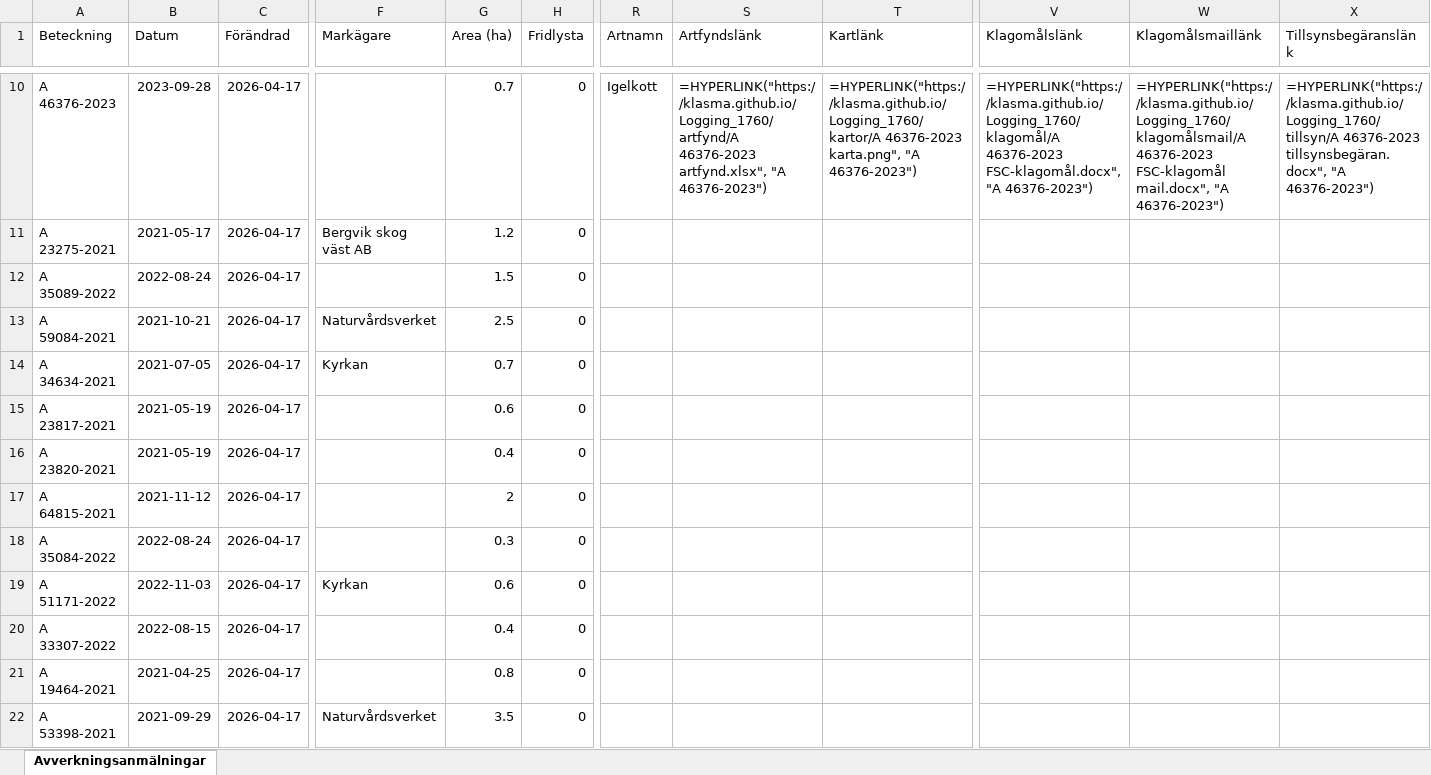
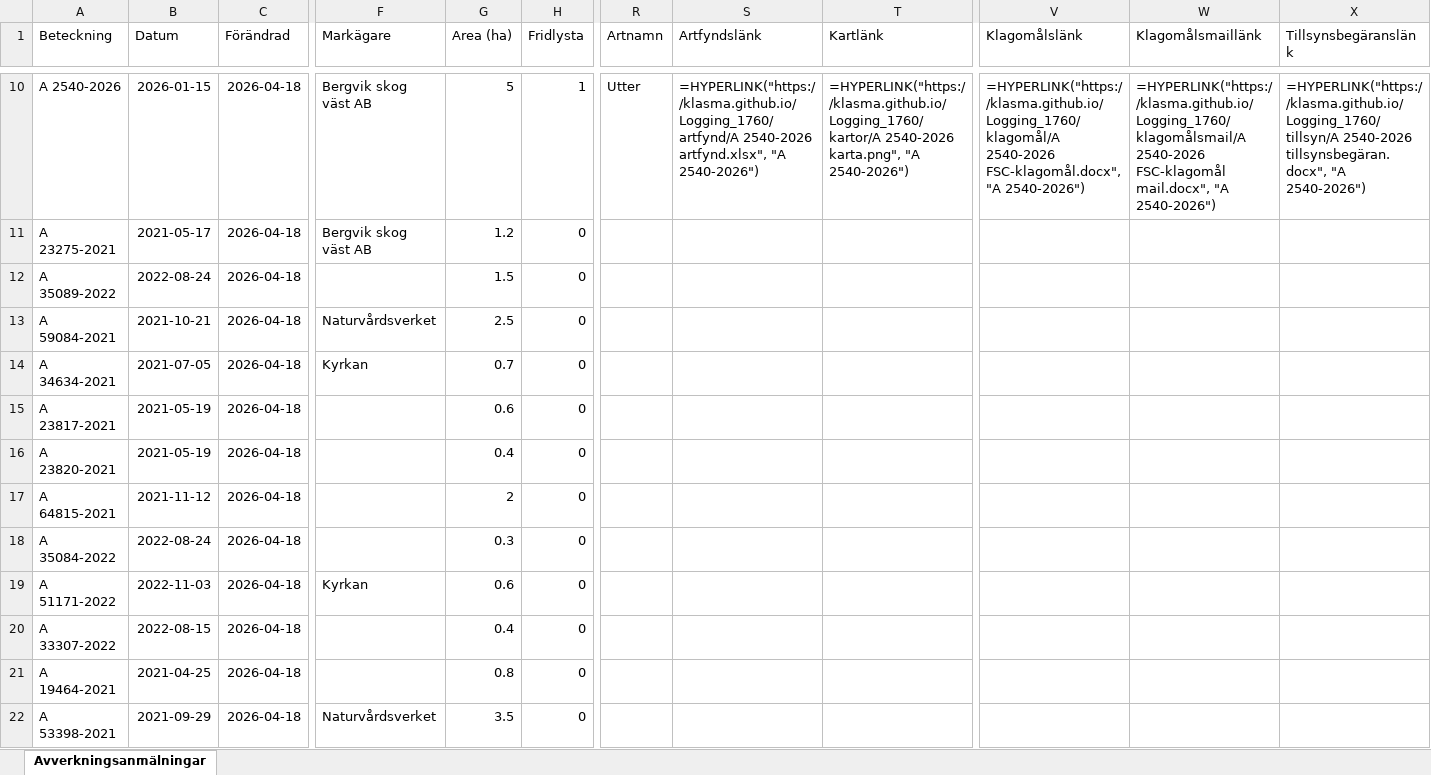
Before and after one commit to klasma/Logging_1760, an Excel workbook: Översikt STORFORS.xlsx, sheet Avverkningsanmälningar, drawn as a sheet; only a part is shown, gaps mark what is left out; values as stored, in another font and other column widths than the file's, no borders; formulas without a stored value are shown as written; the diff covers the shown part only; the diff names each change by its address in the sheet, - before the commit and + after, or states it on an @@ line.

```diff
--- a/Översikt STORFORS.xlsx (sheet Avverkningsanmälningar)
+++ b/Översikt STORFORS.xlsx (sheet Avverkningsanmälningar)
-A10 (Beteckning): A 46376-2023
+A10 (Beteckning): A 2540-2026
-B10 (Datum): 2023-09-28
+B10 (Datum): 2026-01-15
-C10:C22 (Förändrad): 2026-04-17
+C10:C22 (Förändrad): 2026-04-18
-F10 (Markägare): (empty)
+F10 (Markägare): Bergvik skog väst AB
-G10 (Area (ha)): 0.7
+G10 (Area (ha)): 5
-H10 (Fridlysta): 0
+H10 (Fridlysta): 1
-R10 (Artnamn): Igelkott
+R10 (Artnamn): Utter
-S10 (Artfyndslänk): =HYPERLINK("https://klasma.github.io/Logging_1760/artfynd/A 46376-2023 artfynd.xlsx", "A 46376-2023")
+S10 (Artfyndslänk): =HYPERLINK("https://klasma.github.io/Logging_1760/artfynd/A 2540-2026 artfynd.xlsx", "A 2540-2026")
-T10 (Kartlänk): =HYPERLINK("https://klasma.github.io/Logging_1760/kartor/A 46376-2023 karta.png", "A 46376-2023")
+T10 (Kartlänk): =HYPERLINK("https://klasma.github.io/Logging_1760/kartor/A 2540-2026 karta.png", "A 2540-2026")
-V10 (Klagomålslänk): =HYPERLINK("https://klasma.github.io/Logging_1760/klagomål/A 46376-2023 FSC-klagomål.docx", "A 46376-2023")
+V10 (Klagomålslänk): =HYPERLINK("https://klasma.github.io/Logging_1760/klagomål/A 2540-2026 FSC-klagomål.docx", "A 2540-2026")
-W10 (Klagomålsmaillänk): =HYPERLINK("https://klasma.github.io/Logging_1760/klagomålsmail/A 46376-2023 FSC-klagomål mail.docx", "A 46376-2023")
+W10 (Klagomålsmaillänk): =HYPERLINK("https://klasma.github.io/Logging_1760/klagomålsmail/A 2540-2026 FSC-klagomål mail.docx", "A 2540-2026")
-X10 (Tillsynsbegäranslänk): =HYPERLINK("https://klasma.github.io/Logging_1760/tillsyn/A 46376-2023 tillsynsbegäran.docx", "A 46376-2023")
+X10 (Tillsynsbegäranslänk): =HYPERLINK("https://klasma.github.io/Logging_1760/tillsyn/A 2540-2026 tillsynsbegäran.docx", "A 2540-2026")
```
Also changed, not shown: 874 edited cells elsewhere in this sheet, artfynd/A 16786-2025 artfynd.xlsx, artfynd/A 23023-2025 artfynd.xlsx, 47 other files.
